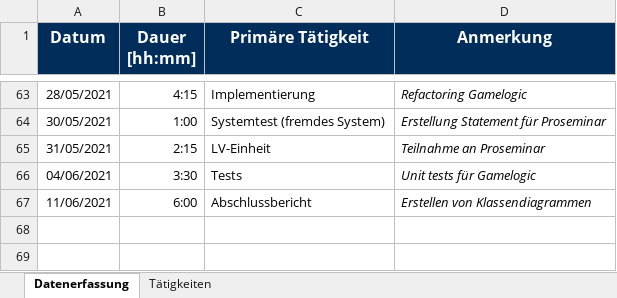
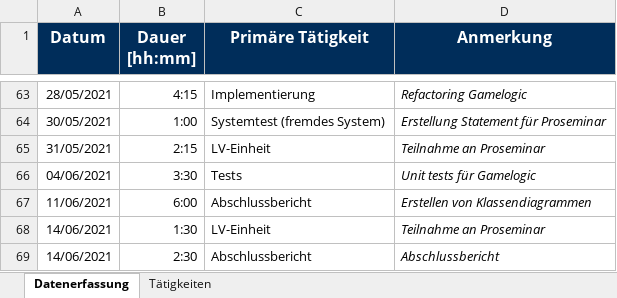
Before and after one commit to Hegl1/SE_2021_g4t3, an Excel workbook: docs/timetracking/Zeitaufzeichnung_Marcel_Huber.xlsx, sheet Datenerfassung, drawn as a sheet; only a part is shown, gaps mark what is left out; values as stored, in another font and other column widths than the file's, no borders; the diff names each change by its address in the sheet, - before the commit and + after, or states it on an @@ line.

Commit message:
docs(timetracking): updated timetracking

```diff
--- a/docs/timetracking/Zeitaufzeichnung_Marcel_Huber.xlsx (sheet Datenerfassung)
+++ b/docs/timetracking/Zeitaufzeichnung_Marcel_Huber.xlsx (sheet Datenerfassung)
+row 68: 14/06/2021 | 1:30 | LV-Einheit | Teilnahme an Proseminar
+row 69: 14/06/2021 | 2:30 | Abschlussbericht | Abschlussbericht
```
